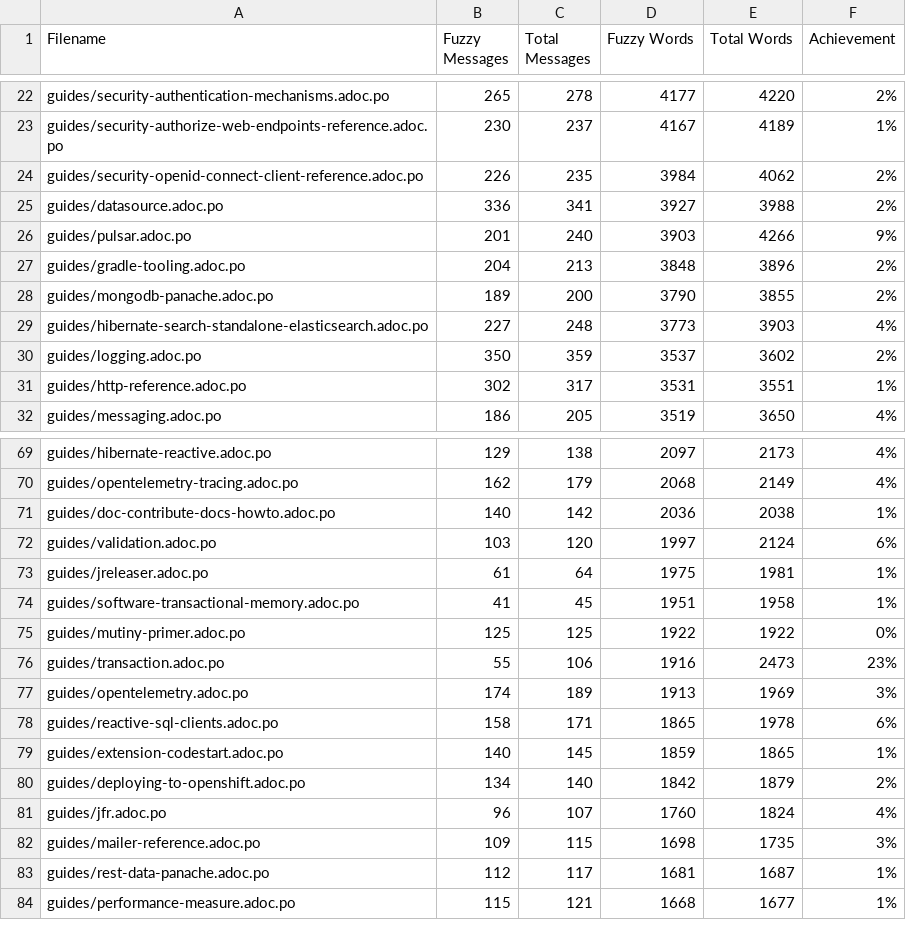
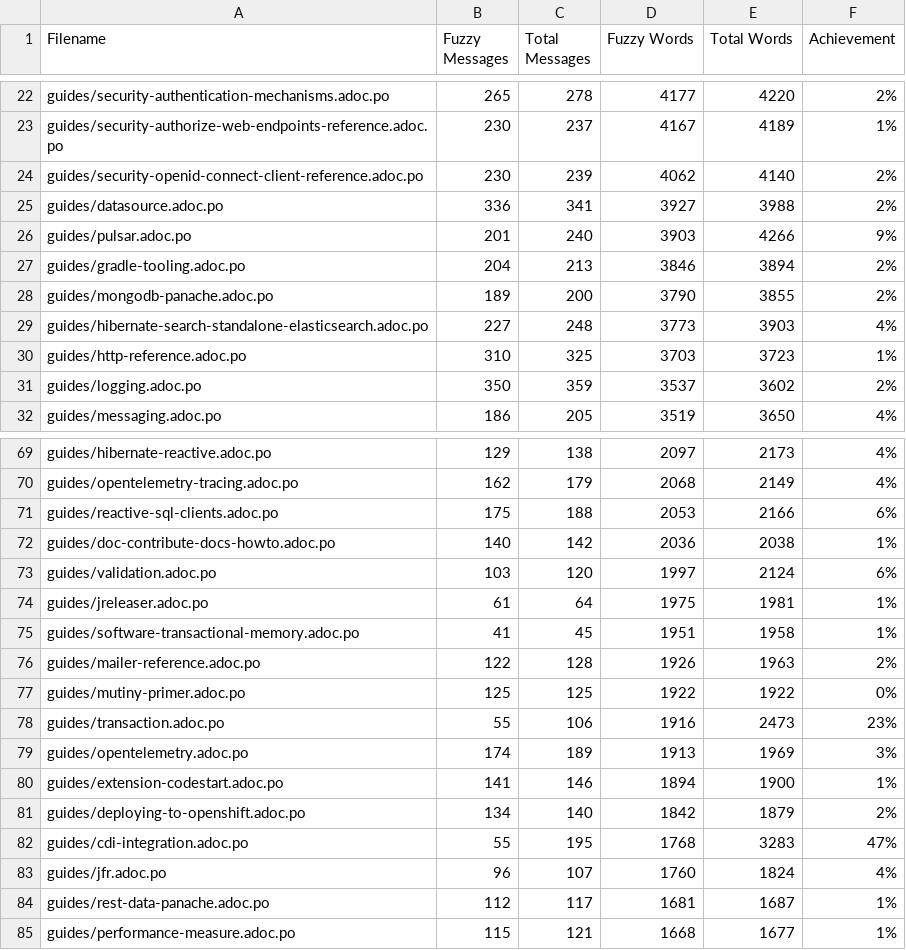
Before and after one commit to christianfernandesprofissional/pt.quarkus.io, a CSV file: l10n/stats/main-guides-translation.csv, drawn as a sheet; only a part is shown, gaps mark what is left out; the diff covers the shown part only.

```diff
--- a/l10n/stats/main-guides-translation.csv
+++ b/l10n/stats/main-guides-translation.csv
@@ -23,10 +23,10 @@ guides/security-authentication-mechanisms.adoc.po, 265, 278, 4177, 4220, 2%
 guides/security-authorize-web-endpoints-reference.adoc.po, 230, 237, 4167, 4189, 1%
-guides/security-openid-connect-client-reference.adoc.po, 226, 235, 3984, 4062, 2%
+guides/security-openid-connect-client-reference.adoc.po, 230, 239, 4062, 4140, 2%
 guides/datasource.adoc.po, 336, 341, 3927, 3988, 2%
 guides/pulsar.adoc.po, 201, 240, 3903, 4266, 9%
-guides/gradle-tooling.adoc.po, 204, 213, 3848, 3896, 2%
+guides/gradle-tooling.adoc.po, 204, 213, 3846, 3894, 2%
 guides/mongodb-panache.adoc.po, 189, 200, 3790, 3855, 2%
 guides/hibernate-search-standalone-elasticsearch.adoc.po, 227, 248, 3773, 3903, 4%
+guides/http-reference.adoc.po, 310, 325, 3703, 3723, 1%
 guides/logging.adoc.po, 350, 359, 3537, 3602, 2%
-guides/http-reference.adoc.po, 302, 317, 3531, 3551, 1%
 guides/messaging.adoc.po, 186, 205, 3519, 3650, 4%
@@ -70,2 +70,3 @@ guides/hibernate-reactive.adoc.po, 129, 138, 2097, 2173, 4%
 guides/opentelemetry-tracing.adoc.po, 162, 179, 2068, 2149, 4%
+guides/reactive-sql-clients.adoc.po, 175, 188, 2053, 2166, 6%
 guides/doc-contribute-docs-howto.adoc.po, 140, 142, 2036, 2038, 1%
@@ -74,2 +75,3 @@ guides/jreleaser.adoc.po, 61, 64, 1975, 1981, 1%
 guides/software-transactional-memory.adoc.po, 41, 45, 1951, 1958, 1%
+guides/mailer-reference.adoc.po, 122, 128, 1926, 1963, 2%
 guides/mutiny-primer.adoc.po, 125, 125, 1922, 1922, 0%
@@ -77,7 +79,6 @@ guides/transaction.adoc.po, 55, 106, 1916, 2473, 23%
 guides/opentelemetry.adoc.po, 174, 189, 1913, 1969, 3%
-guides/reactive-sql-clients.adoc.po, 158, 171, 1865, 1978, 6%
-guides/extension-codestart.adoc.po, 140, 145, 1859, 1865, 1%
+guides/extension-codestart.adoc.po, 141, 146, 1894, 1900, 1%
 guides/deploying-to-openshift.adoc.po, 134, 140, 1842, 1879, 2%
+guides/cdi-integration.adoc.po, 55, 195, 1768, 3283, 47%
 guides/jfr.adoc.po, 96, 107, 1760, 1824, 4%
-guides/mailer-reference.adoc.po, 109, 115, 1698, 1735, 3%
 guides/rest-data-panache.adoc.po, 112, 117, 1681, 1687, 1%
```
Also changed, not shown: 4 added rows, 5 removed rows and 18 edited cells elsewhere in this file, l10n/stats/latest-guides-translation.csv, l10n/stats/misc-translation.csv, 2 other files.
